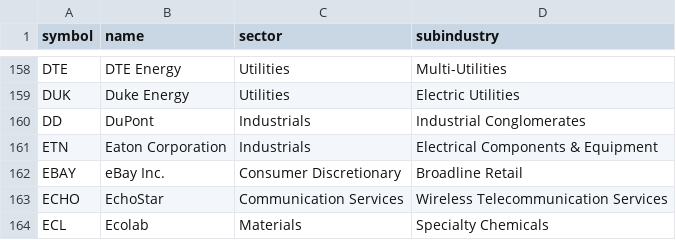
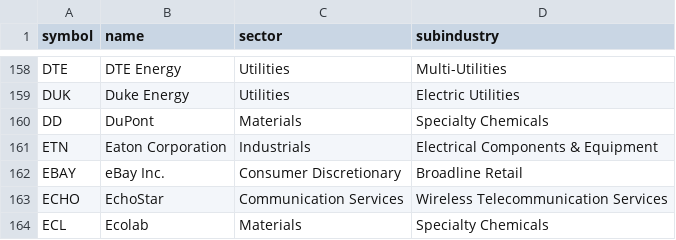
Before and after one commit to Kishoresaketi/Northstar-Us-Stock-Screener, a CSV file: scripts/universe/sp500.csv, drawn as a sheet; only a part is shown, gaps mark what is left out.

Commit message:
Fix DuPont sector (Materials / Specialty Chemicals) and rebuild peer map

```diff
--- a/scripts/universe/sp500.csv
+++ b/scripts/universe/sp500.csv
@@ -159,3 +159,3 @@ DTE,DTE Energy,Utilities,Multi-Utilities
 DUK,Duke Energy,Utilities,Electric Utilities
-DD,DuPont,Industrials,Industrial Conglomerates
+DD,DuPont,Materials,Specialty Chemicals
 ETN,Eaton Corporation,Industrials,Electrical Components & Equipment
```
Also changed, not shown: 4 other files.
